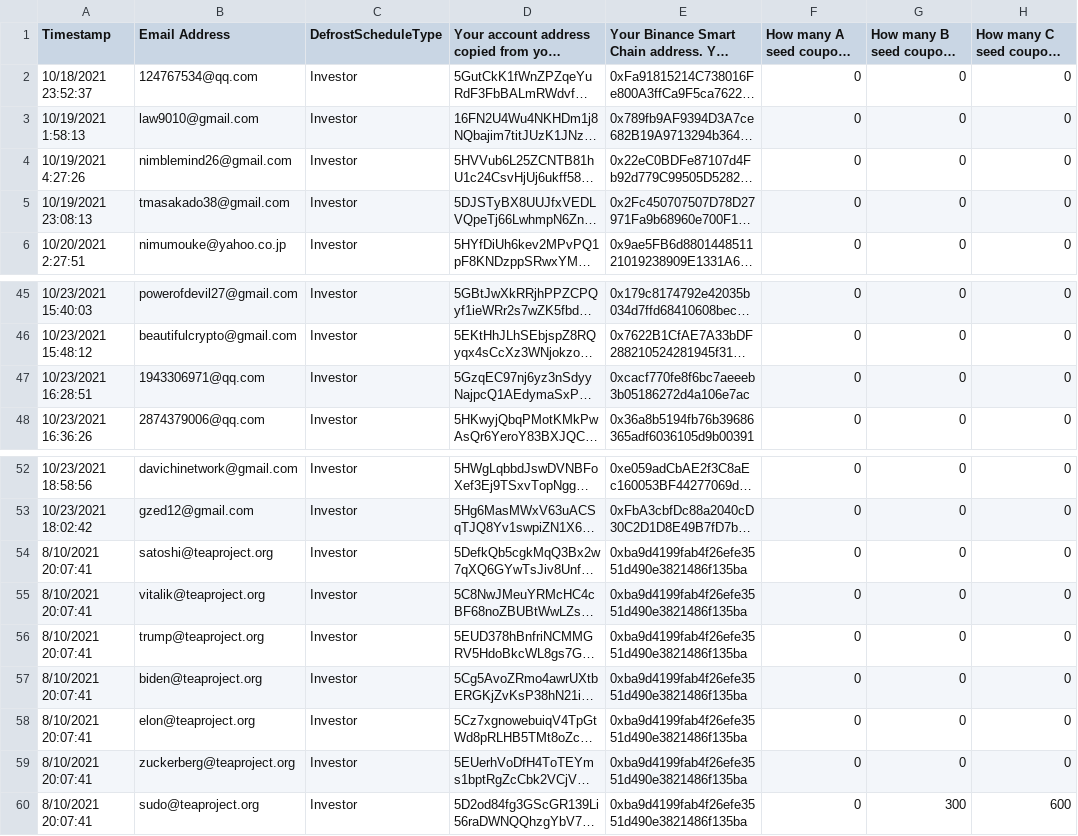
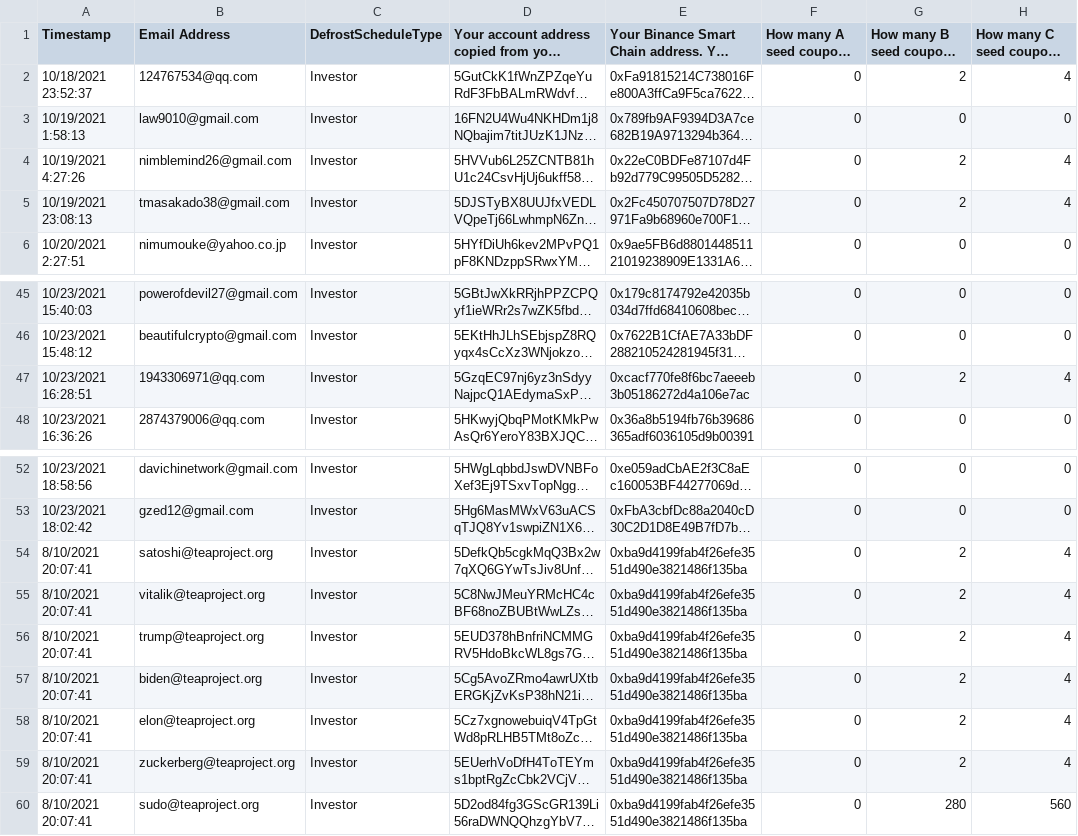
Before and after one commit to tearust/delegator-resources, a CSV file: data/epoch5.csv, drawn as a sheet; only a part is shown, gaps mark what is left out; long unchanged cells end in …; the diff names each change by its address in the sheet, - before the commit and + after, or states it on an @@ line.

Commit message:
update layer1 csv form for testing

```diff
--- a/data/epoch5.csv
+++ b/data/epoch5.csv
-G2: 0
+G2: 2
-H2: 0
+H2: 4
-G4:G5: 0
+G4:G5: 2
-H4:H5: 0
+H4:H5: 4
-G47: 0
+G47: 2
-H47: 0
+H47: 4
-G54:G59: 0
+G54:G59: 2
-H54:H59: 0
+H54:H59: 4
-G60: 300
+G60: 280
-H60: 600
+H60: 560
```
